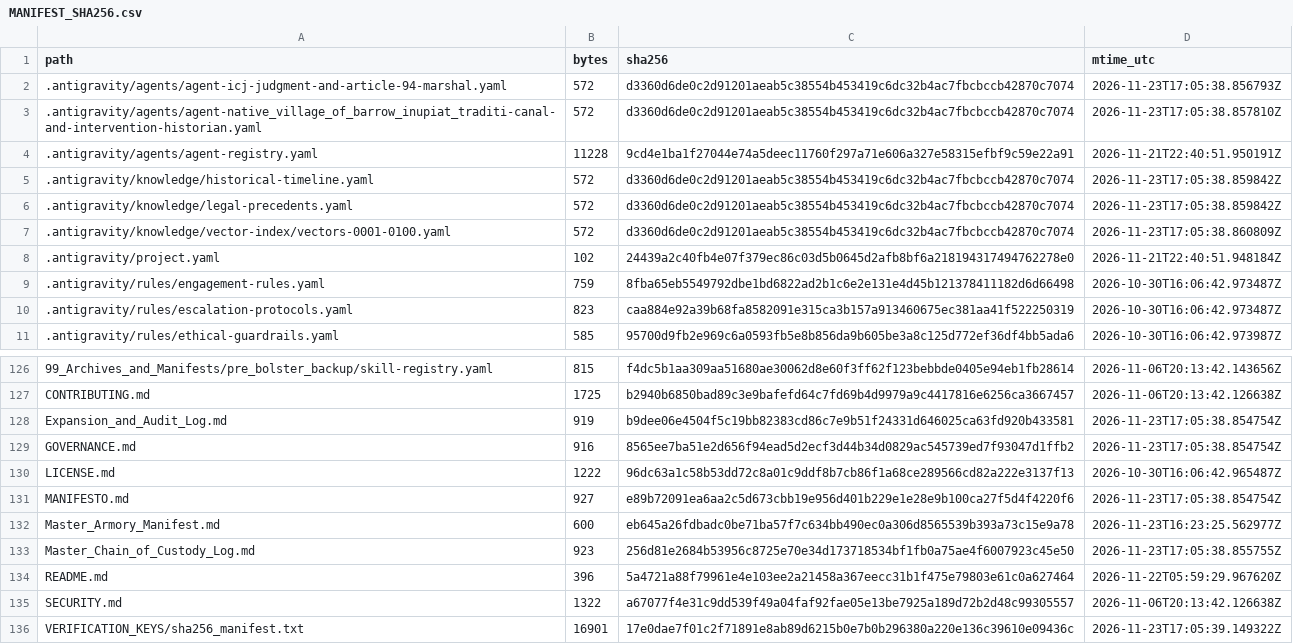
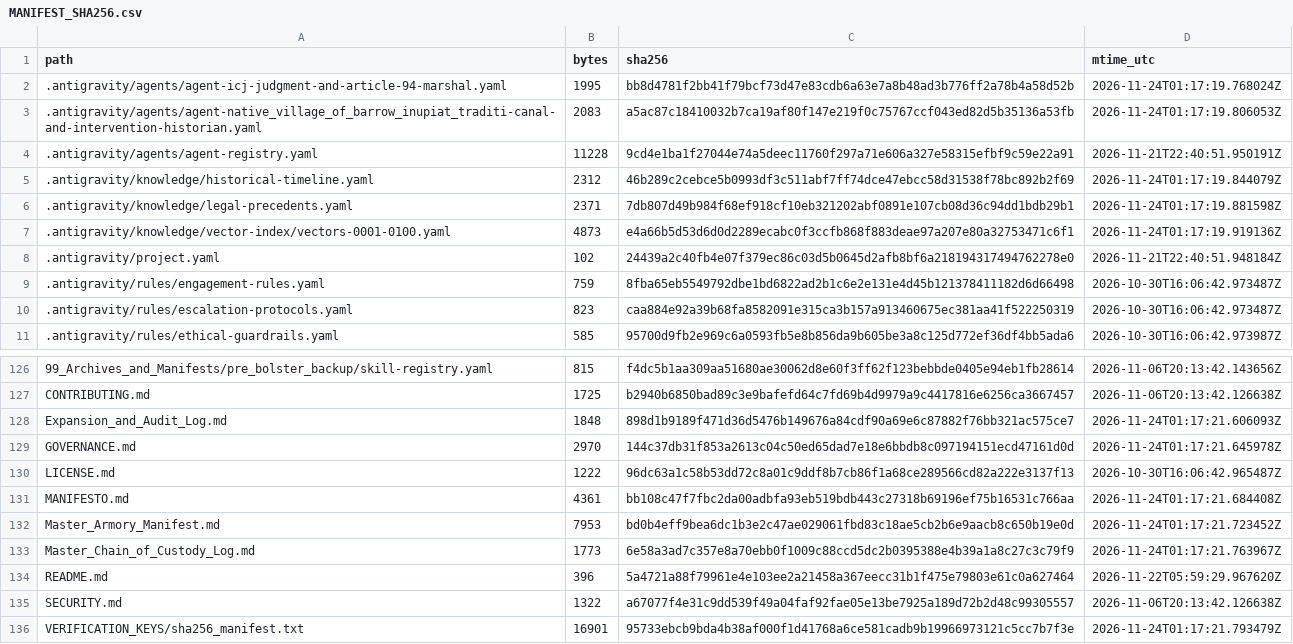
Before and after one commit to GlobalRestitutionAlliance/turtle-island-us-ak-native-village-of-barrow-inupiat-traditi-master-litigation, a CSV file: 99_Archives_and_Manifests/MANIFEST_SHA256.csv, drawn as a sheet; only a part is shown, gaps mark what is left out; the diff covers the shown part only.

```diff
--- a/99_Archives_and_Manifests/MANIFEST_SHA256.csv
+++ b/99_Archives_and_Manifests/MANIFEST_SHA256.csv
@@ -1,8 +1,8 @@
 path,bytes,sha256,mtime_utc
-.antigravity/agents/agent-icj-judgment-and-article-94-marshal.yaml,572,d3360d6de0c2d91201aeab5c38554b453419c6dc32b4ac7fbcbccb42870c7074,2026-11-23T17:05:38.856793Z
-.antigravity/agents/agent-native_village_of_barrow_inupiat_traditi-canal-and-intervention-historian.yaml,572,d3360d6de0c2d91201aeab5c38554b453419c6dc32b4ac7fbcbccb42870c7074,2026-11-23T17:05:38.857810Z
+.antigravity/agents/agent-icj-judgment-and-article-94-marshal.yaml,1995,bb8d4781f2bb41f79bcf73d47e83cdb6a63e7a8b48ad3b776ff2a78b4a58d52b,2026-11-24T01:17:19.768024Z
+.antigravity/agents/agent-native_village_of_barrow_inupiat_traditi-canal-and-intervention-historian.yaml,2083,a5ac87c18410032b7ca19af80f147e219f0c75767ccf043ed82d5b35136a53fb,2026-11-24T01:17:19.806053Z
 .antigravity/agents/agent-registry.yaml,11228,9cd4e1ba1f27044e74a5deec11760f297a71e606a327e58315efbf9c59e22a91,2026-11-21T22:40:51.950191Z
-.antigravity/knowledge/historical-timeline.yaml,572,d3360d6de0c2d91201aeab5c38554b453419c6dc32b4ac7fbcbccb42870c7074,2026-11-23T17:05:38.859842Z
-.antigravity/knowledge/legal-precedents.yaml,572,d3360d6de0c2d91201aeab5c38554b453419c6dc32b4ac7fbcbccb42870c7074,2026-11-23T17:05:38.859842Z
-.antigravity/knowledge/vector-index/vectors-0001-0100.yaml,572,d3360d6de0c2d91201aeab5c38554b453419c6dc32b4ac7fbcbccb42870c7074,2026-11-23T17:05:38.860809Z
+.antigravity/knowledge/historical-timeline.yaml,2312,46b289c2cebce5b0993df3c511abf7ff74dce47ebcc58d31538f78bc892b2f69,2026-11-24T01:17:19.844079Z
+.antigravity/knowledge/legal-precedents.yaml,2371,7db807d49b984f68ef918cf10eb321202abf0891e107cb08d36c94dd1bdb29b1,2026-11-24T01:17:19.881598Z
+.antigravity/knowledge/vector-index/vectors-0001-0100.yaml,4873,e4a66b5d53d6d0d2289ecabc0f3ccfb868f883deae97a207e80a32753471c6f1,2026-11-24T01:17:19.919136Z
 .antigravity/project.yaml,102,24439a2c40fb4e07f379ec86c03d5b0645d2afb8bf6a218194317494762278e0,2026-11-21T22:40:51.948184Z
@@ -127,10 +127,10 @@ path,bytes,sha256,mtime_utc
 CONTRIBUTING.md,1725,b2940b6850bad89c3e9bafefd64c7fd69b4d9979a9c4417816e6256ca3667457,2026-11-06T20:13:42.126638Z
-Expansion_and_Audit_Log.md,919,b9dee06e4504f5c19bb82383cd86c7e9b51f24331d646025ca63fd920b433581,2026-11-23T17:05:38.854754Z
-GOVERNANCE.md,916,8565ee7ba51e2d656f94ead5d2ecf3d44b34d0829ac545739ed7f93047d1ffb2,2026-11-23T17:05:38.854754Z
+Expansion_and_Audit_Log.md,1848,898d1b9189f471d36d5476b149676a84cdf90a69e6c87882f76bb321ac575ce7,2026-11-24T01:17:21.606093Z
+GOVERNANCE.md,2970,144c37db31f853a2613c04c50ed65dad7e18e6bbdb8c097194151ecd47161d0d,2026-11-24T01:17:21.645978Z
 LICENSE.md,1222,96dc63a1c58b53dd72c8a01c9ddf8b7cb86f1a68ce289566cd82a222e3137f13,2026-10-30T16:06:42.965487Z
-MANIFESTO.md,927,e89b72091ea6aa2c5d673cbb19e956d401b229e1e28e9b100ca27f5d4f4220f6,2026-11-23T17:05:38.854754Z
-Master_Armory_Manifest.md,600,eb645a26fdbadc0be71ba57f7c634bb490ec0a306d8565539b393a73c15e9a78,2026-11-23T16:23:25.562977Z
-Master_Chain_of_Custody_Log.md,923,256d81e2684b53956c8725e70e34d173718534bf1fb0a75ae4f6007923c45e50,2026-11-23T17:05:38.855755Z
+MANIFESTO.md,4361,bb108c47f7fbc2da00adbfa93eb519bdb443c27318b69196ef75b16531c766aa,2026-11-24T01:17:21.684408Z
+Master_Armory_Manifest.md,7953,bd0b4eff9bea6dc1b3e2c47ae029061fbd83c18ae5cb2b6e9aacb8c650b19e0d,2026-11-24T01:17:21.723452Z
+Master_Chain_of_Custody_Log.md,1773,6e58a3ad7c357e8a70ebb0f1009c88ccd5dc2b0395388e4b39a1a8c27c3c79f9,2026-11-24T01:17:21.763967Z
 README.md,396,5a4721a88f79961e4e103ee2a21458a367eecc31b1f475e79803e61c0a627464,2026-11-22T05:59:29.967620Z
 SECURITY.md,1322,a67077f4e31c9dd539f49a04faf92fae05e13be7925a189d72b2d48c99305557,2026-11-06T20:13:42.126638Z
-VERIFICATION_KEYS/sha256_manifest.txt,16901,17e0dae7f01c2f71891e8ab89d6215b0e7b0b296380a220e136c39610e09436c,2026-11-23T17:05:39.149322Z
+VERIFICATION_KEYS/sha256_manifest.txt,16901,95733ebcb9bda4b38af000f1d41768a6ce581cadb9b19966973121c5cc7b7f3e,2026-11-24T01:17:21.793479Z
```
Also changed, not shown: 84 edited cells elsewhere in this file, 39 other files.
